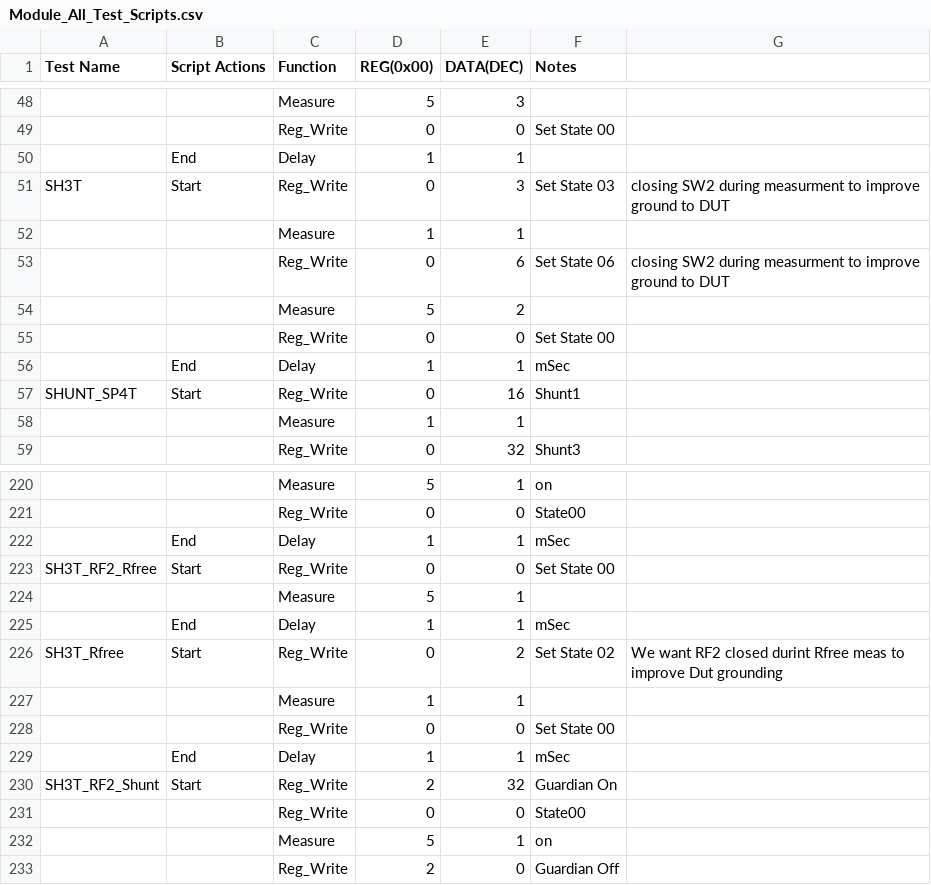
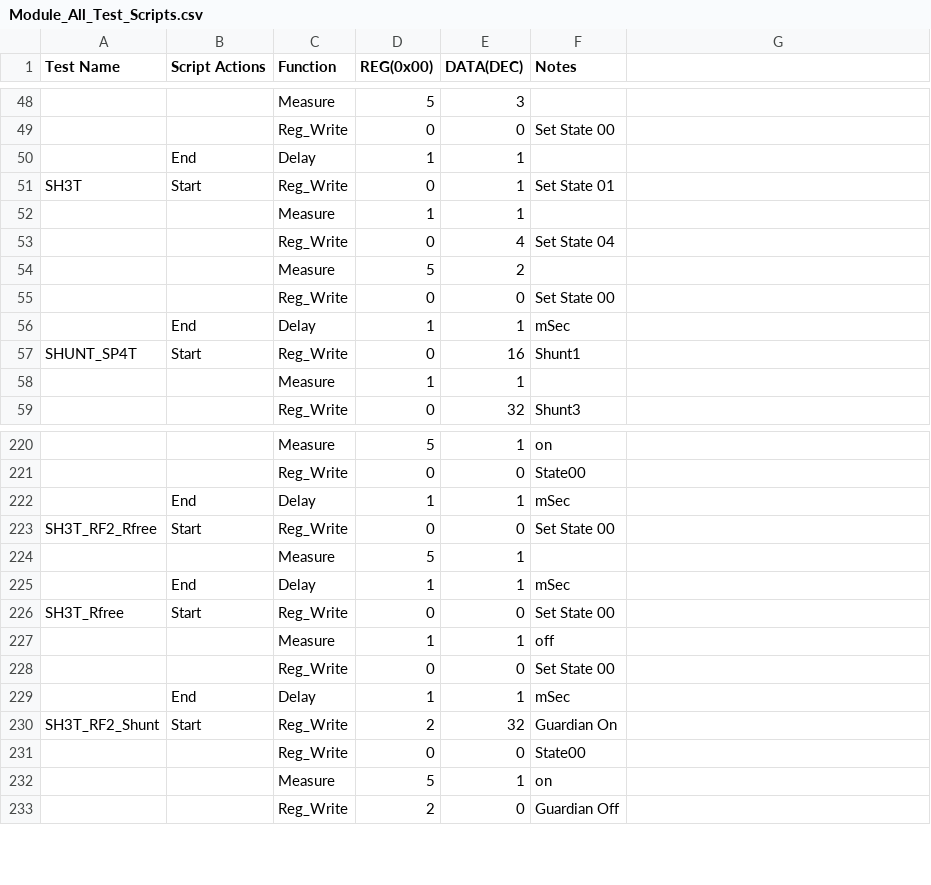
Before and after one commit to CavendishKinetics/XP2100, a CSV file: Scripts/Module_All_Test_Scripts.csv, drawn as a sheet; only a part is shown, gaps mark what is left out; the diff names each change by its address in the sheet, - before the commit and + after, or states it on an @@ line.

```diff
--- a/Scripts/Module_All_Test_Scripts.csv
+++ b/Scripts/Module_All_Test_Scripts.csv
-E51 (DATA(DEC)): 3
+E51 (DATA(DEC)): 1
-F51 (Notes): Set State 03
+F51 (Notes): Set State 01
-G51: closing SW2 during measurment to improve ground to DUT
+G51: (empty)
-E53 (DATA(DEC)): 6
+E53 (DATA(DEC)): 4
-F53 (Notes): Set State 06
+F53 (Notes): Set State 04
-G53: closing SW2 during measurment to improve ground to DUT
+G53: (empty)
-E226 (DATA(DEC)): 2
+E226 (DATA(DEC)): 0
-F226 (Notes): Set State 02
+F226 (Notes): Set State 00
-G226: We want RF2 closed durint Rfree meas to improve Dut grounding
+G226: (empty)
-F227 (Notes): (empty)
+F227 (Notes): off
```
Also changed, not shown: 6 other files.
